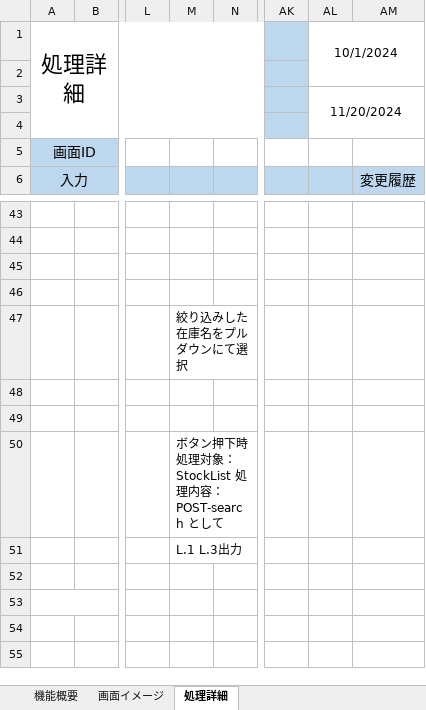
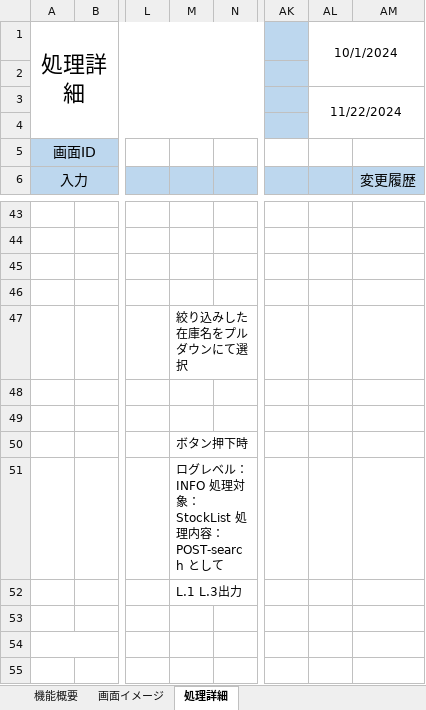
Before and after one commit to KaitoDokan/digital-ojt-development-cause-DroneInventorySystem, an Excel workbook: docs/詳細設計書/詳細設計書_在庫一覧画面.xlsx, sheet 処理詳細, drawn as a sheet; only a part is shown, gaps mark what is left out; the shorter side is filled out with more unchanged rows; values as stored, in another font and other column widths than the file's, no borders; rows hold the shown columns only; the diff names each change by its address in the sheet, - before the commit and + after, or states it on an @@ line.

```diff
--- a/docs/詳細設計書/詳細設計書_在庫一覧画面.xlsx (sheet 処理詳細)
+++ b/docs/詳細設計書/詳細設計書_在庫一覧画面.xlsx (sheet 処理詳細)
-AL3: 11/20/2024
+AL3: 11/22/2024
-M50: ボタン押下時 処理対象：StockList 処理内容：POST-search として
+M50: ボタン押下時
+row 51:  |  |  | ログレベル：INFO 処理対象：StockList 処理内容：POST-search として
```
Also changed, not shown: docs/詳細設計書/共通設計書_ログ設計.xlsx, 1 other file.
